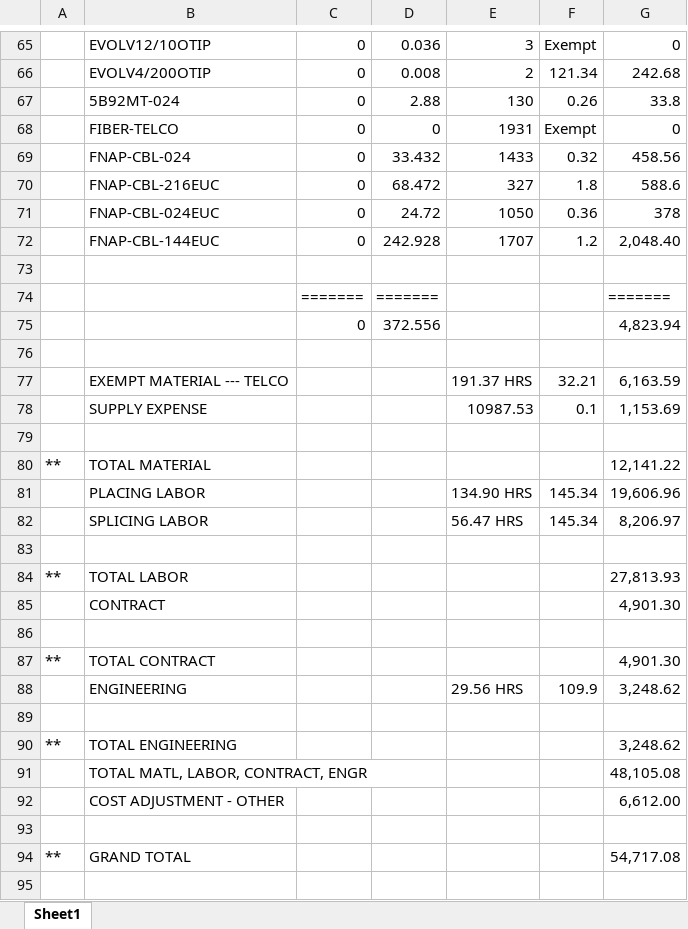
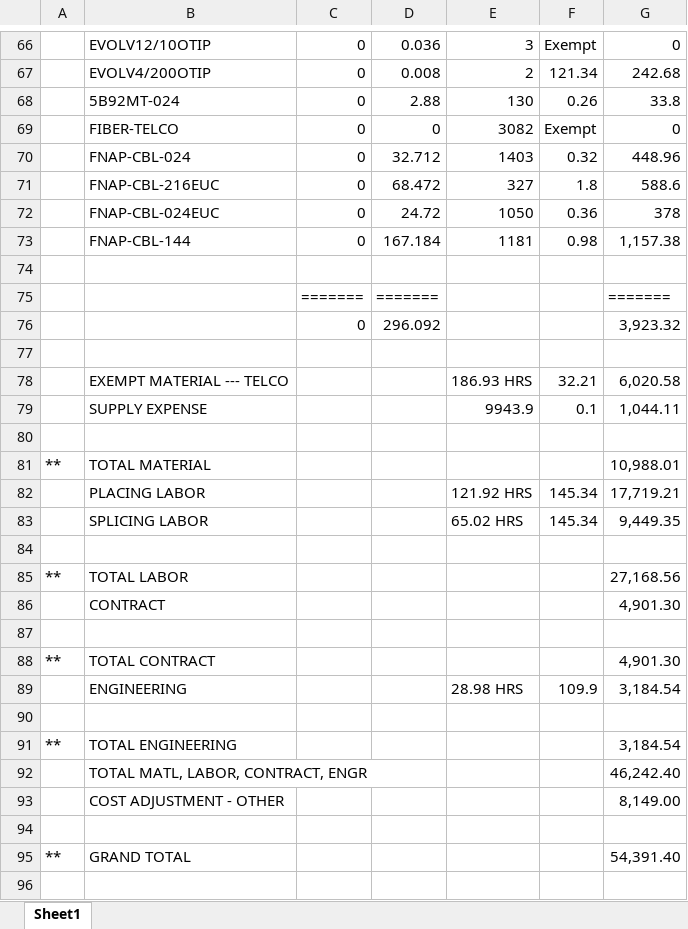
Before and after one commit to onir2024/SHR, an Excel workbook: A02RHW0_ORCA PRICING REPORT.xlsx, sheet Sheet1, drawn as a sheet; only a part is shown, gaps mark what is left out; values as stored, in another font and other column widths than the file's, no cell formats; removed rows and columns are numbered as before the commit, all else as after; the diff covers the shown part only; the diff names each change by its address in the sheet, - before the commit and + after, or states it on an @@ line.

```diff
--- a/A02RHW0_ORCA PRICING REPORT.xlsx (sheet Sheet1)
+++ b/A02RHW0_ORCA PRICING REPORT.xlsx (sheet Sheet1)
-E69: 1931
+E69: 3082
-D70: 33.432
+D70: 32.712
-E70: 1433
+E70: 1403
-G70: 458.56
+G70: 448.96
-row 72:  | FNAP-CBL-144EUC | 0 | 242.928 | 1707 | 1.2 | 2,048.40
+row 73:  | FNAP-CBL-144 | 0 | 167.184 | 1181 | 0.98 | 1,157.38
-row 75:  |  | 0 | 372.556 |  |  | 4,823.94
+row 76:  |  | 0 | 296.092 |  |  | 3,923.32
-E78: 191.37 HRS
+E78: 186.93 HRS
-G78: 6,163.59
+G78: 6,020.58
-E79: 10987.53
+E79: 9943.9
-G79: 1,153.69
+G79: 1,044.11
-G81: 12,141.22
+G81: 10,988.01
-E82: 134.90 HRS
+E82: 121.92 HRS
-G82: 19,606.96
+G82: 17,719.21
-E83: 56.47 HRS
+E83: 65.02 HRS
-G83: 8,206.97
+G83: 9,449.35
-G85: 27,813.93
+G85: 27,168.56
-E89: 29.56 HRS
+E89: 28.98 HRS
-G89: 3,248.62
+G89: 3,184.54
-G91: 3,248.62
+G91: 3,184.54
-G92: 48,105.08
+G92: 46,242.40
-G93: 6,612.00
+G93: 8,149.00
-G95: 54,717.08
+G95: 54,391.40
```
Also changed, not shown: 5 added rows, 3 removed rows and 72 edited cells elsewhere in this sheet, cell formats, A02RHW0_ENGINEER RECONCILIATION REPORT.xlsx, A02RHW0_Fin Buff Calc.xlsx, 2 other files.
